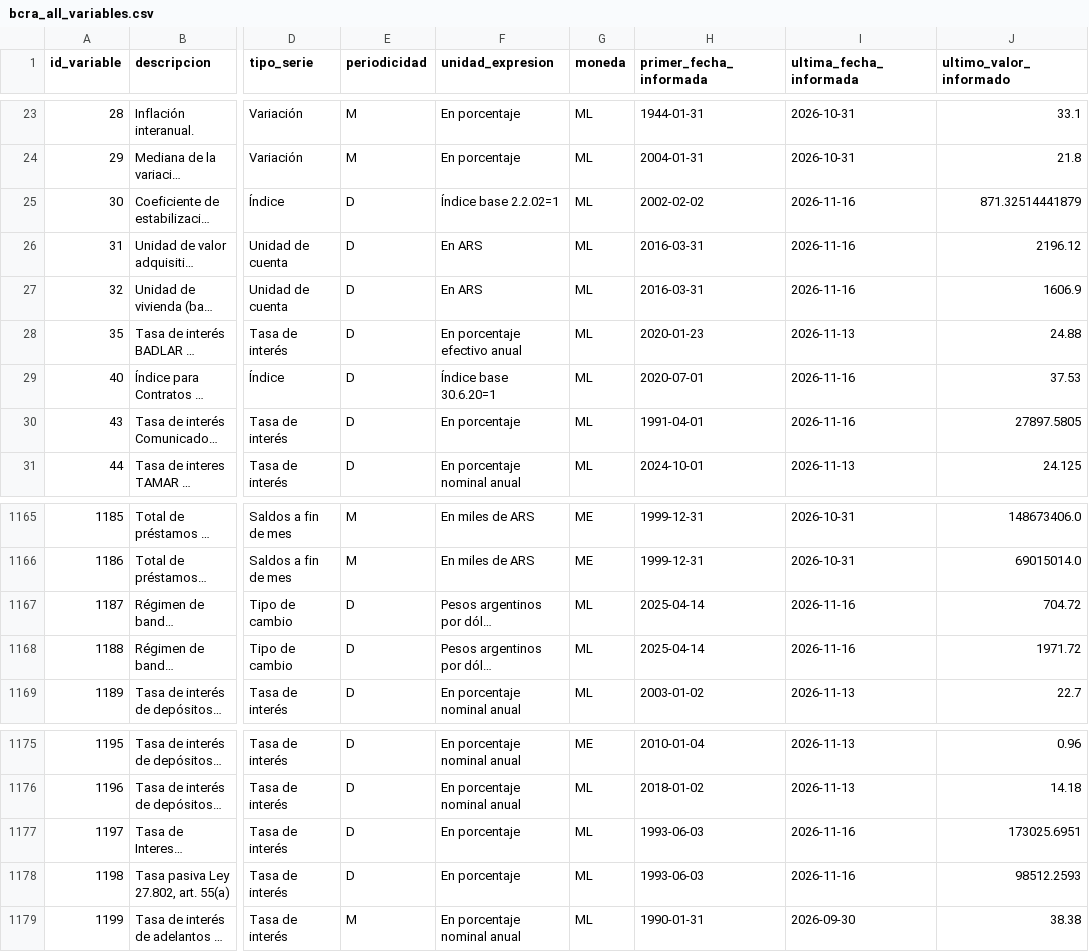
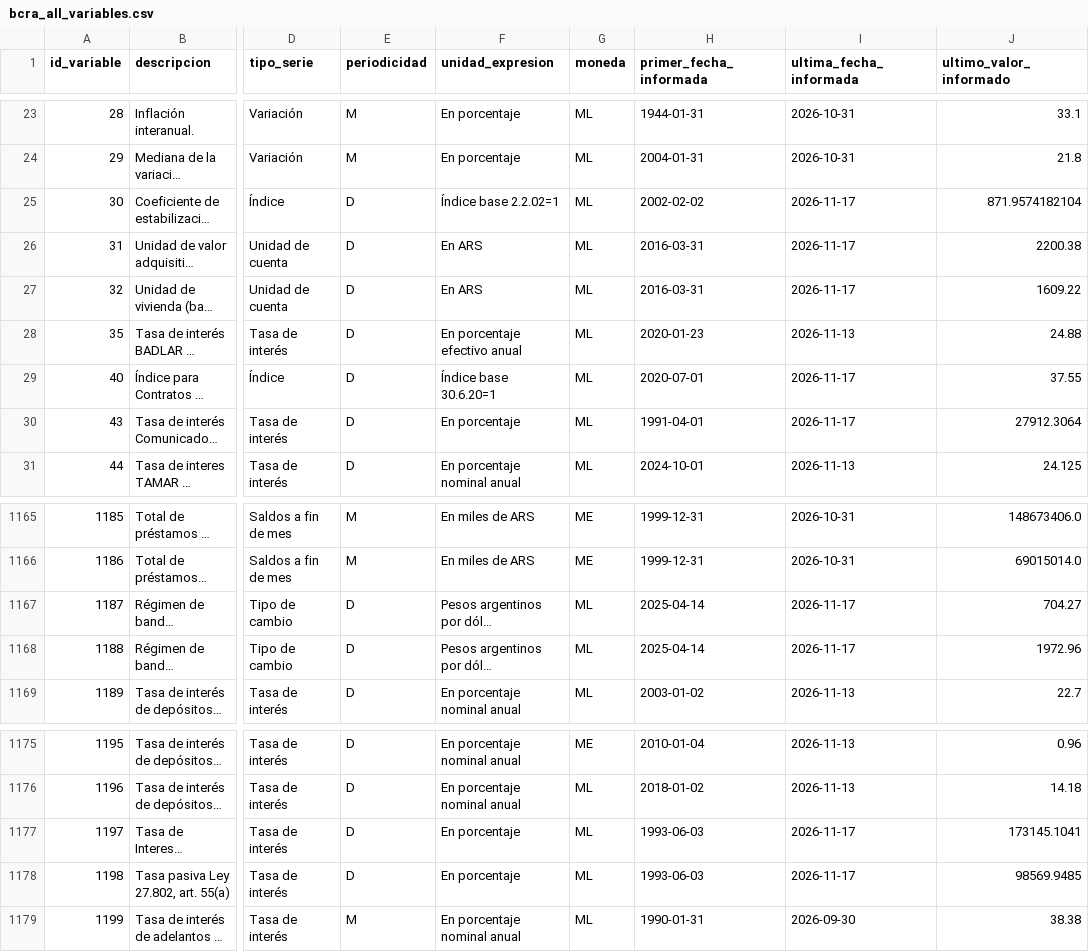
Before and after one commit to thomasriveros/BCRA_Data, a CSV file: data/bcra_all_variables.csv, drawn as a sheet; only a part is shown, gaps mark what is left out; long unchanged cells end in …; the diff names each change by its address in the sheet, - before the commit and + after, or states it on an @@ line.

```diff
--- a/data/bcra_all_variables.csv
+++ b/data/bcra_all_variables.csv
-I25:I27 (ultima_fecha_informada): 2026-11-16
+I25:I27 (ultima_fecha_informada): 2026-11-17
-J25 (ultimo_valor_informado): 871.32514441879
+J25 (ultimo_valor_informado): 871.9574182104
-J26 (ultimo_valor_informado): 2196.12
+J26 (ultimo_valor_informado): 2200.38
-J27 (ultimo_valor_informado): 1606.9
+J27 (ultimo_valor_informado): 1609.22
-I29:I30 (ultima_fecha_informada): 2026-11-16
+I29:I30 (ultima_fecha_informada): 2026-11-17
-J29 (ultimo_valor_informado): 37.53
+J29 (ultimo_valor_informado): 37.55
-J30 (ultimo_valor_informado): 27897.5805
+J30 (ultimo_valor_informado): 27912.3064
-I1167:I1168 (ultima_fecha_informada): 2026-11-16
+I1167:I1168 (ultima_fecha_informada): 2026-11-17
-J1167 (ultimo_valor_informado): 704.72
+J1167 (ultimo_valor_informado): 704.27
-J1168 (ultimo_valor_informado): 1971.72
+J1168 (ultimo_valor_informado): 1972.96
-I1177:I1178 (ultima_fecha_informada): 2026-11-16
+I1177:I1178 (ultima_fecha_informada): 2026-11-17
-J1177 (ultimo_valor_informado): 173025.6951
+J1177 (ultimo_valor_informado): 173145.1041
-J1178 (ultimo_valor_informado): 98512.2593
+J1178 (ultimo_valor_informado): 98569.9485
```
